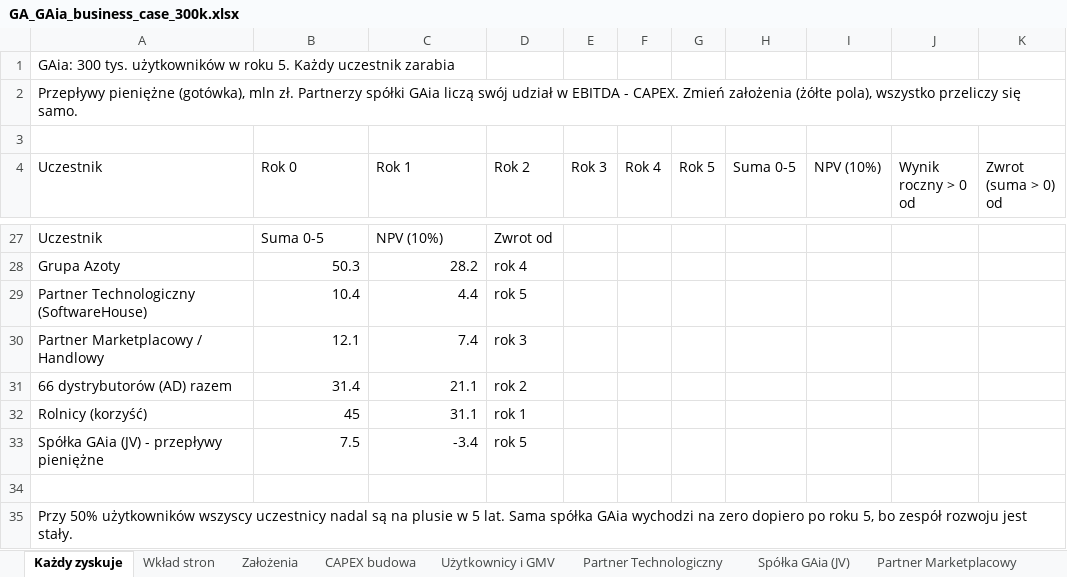
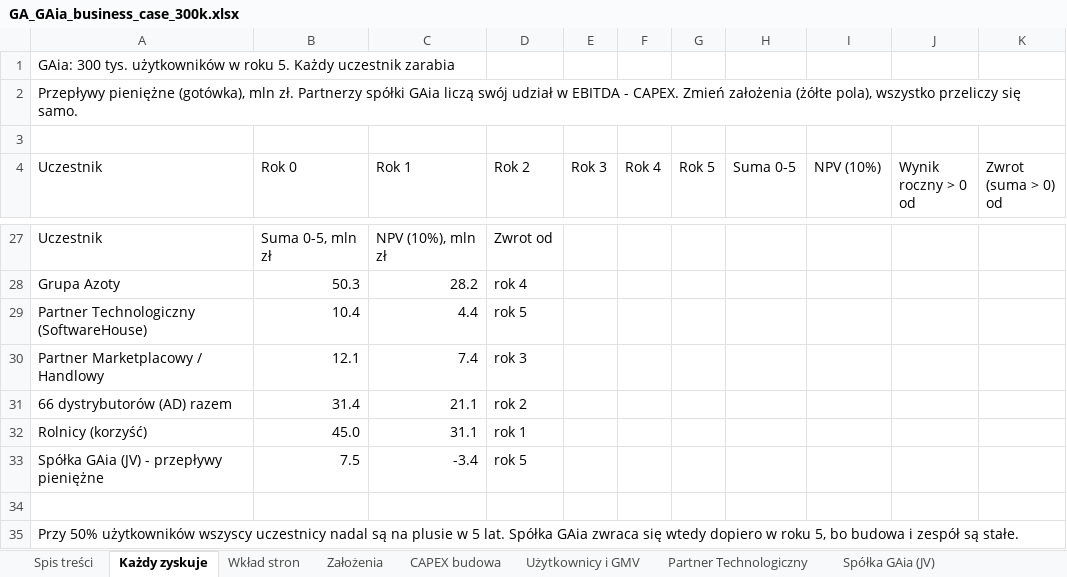
Before and after one commit to Angelika-pruchniak/gaia, an Excel workbook: GA_GAia_business_case_300k.xlsx, sheet Każdy zyskuje, drawn as a sheet; only a part is shown, gaps mark what is left out; values as stored, in another font and other column widths than the file's, no cell formats; the diff covers the shown part only; the diff names each change by its address in the sheet, - before the commit and + after, or states it on an @@ line.

```diff
--- a/GA_GAia_business_case_300k.xlsx (sheet Każdy zyskuje)
+++ b/GA_GAia_business_case_300k.xlsx (sheet Każdy zyskuje)
+sheet tab: Spis treści
-B27 (Rok 0): Suma 0-5
+B27 (Rok 0): Suma 0-5, mln zł
-C27 (Rok 1): NPV (10%)
+C27 (Rok 1): NPV (10%), mln zł
-B32 (Rok 0): 45
+B32 (Rok 0): 45.0
-A35 (Uczestnik): …5 lat. Sama spółka GAia wychodzi na zero dopiero po roku 5, bo zespół rozwoju jest stały.
+A35 (Uczestnik): …5 lat. Spółka GAia zwraca się wtedy dopiero w roku 5, bo budowa i zespół są stałe.
```
Also changed, not shown: 12 added rows, 12 removed rows and 7 edited cells elsewhere in this sheet, sheet Spółka GAia (JV), sheet Partner Technologiczny, sheet CAPEX budowa, sheet Użytkownicy i GMV, sheet Partner Marketplacowy, sheet Moc platformy, 6 more sheets, other sheet tabs, cell formats, 5 other files.
